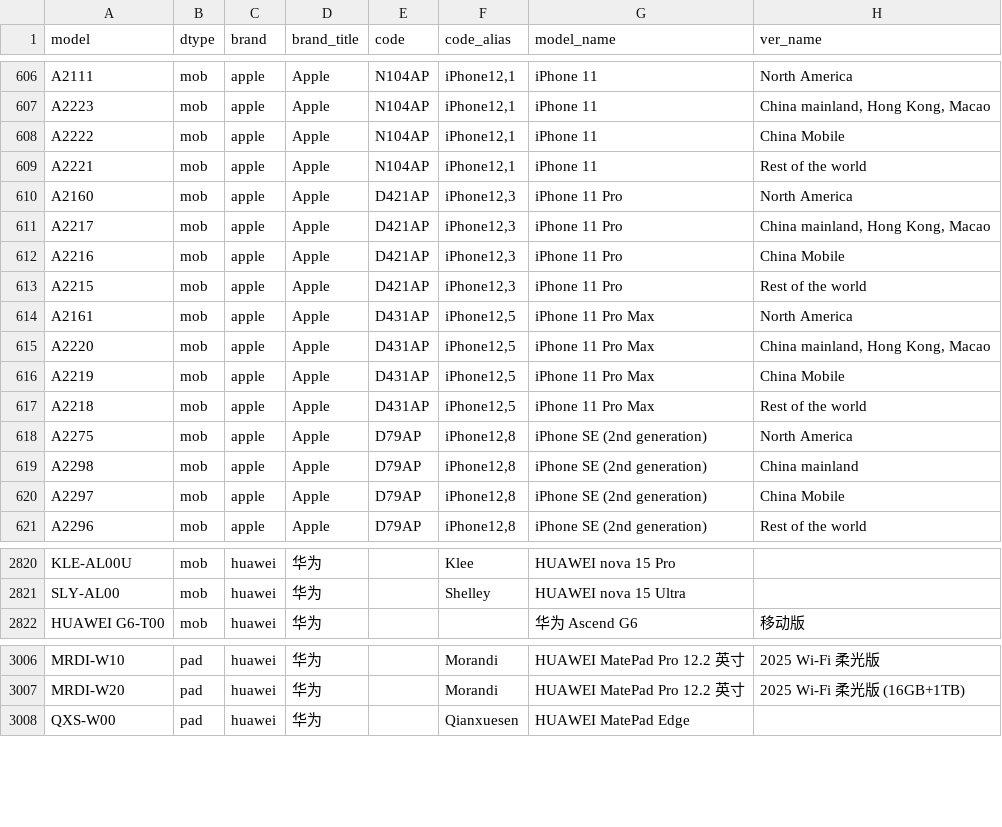
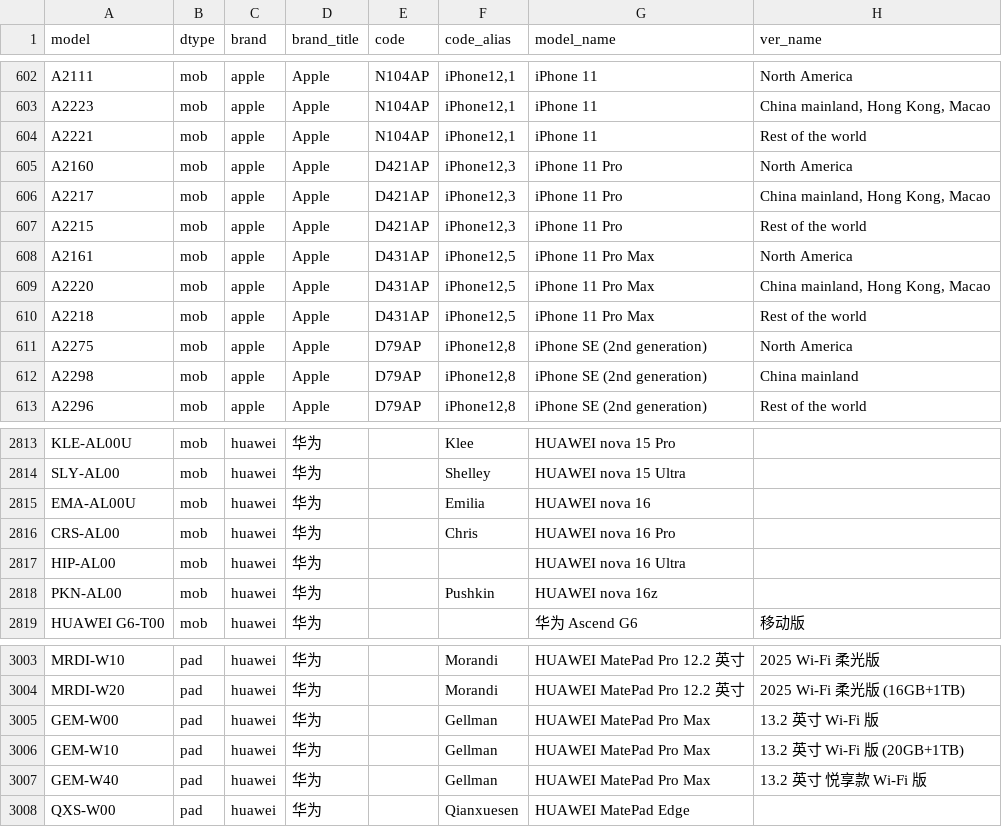
Before and after one commit to KHwang9883/MobileModels-csv, a CSV file: models.csv, drawn as a sheet; only a part is shown, gaps mark what is left out; the diff covers the shown part only.

Commit message:
Sync with MobileModels 48fd4c028ab90d3f32aac9990f8bd64474e4cdd6

```diff
--- a/models.csv
+++ b/models.csv
@@ -607,3 +603,2 @@ A2111,mob,apple,Apple,N104AP,"iPhone12,1",iPhone 11,North America
 A2223,mob,apple,Apple,N104AP,"iPhone12,1",iPhone 11,"China mainland, Hong Kong, Macao"
-A2222,mob,apple,Apple,N104AP,"iPhone12,1",iPhone 11,China Mobile
 A2221,mob,apple,Apple,N104AP,"iPhone12,1",iPhone 11,Rest of the world
@@ -611,3 +606,2 @@ A2160,mob,apple,Apple,D421AP,"iPhone12,3",iPhone 11 Pro,North America
 A2217,mob,apple,Apple,D421AP,"iPhone12,3",iPhone 11 Pro,"China mainland, Hong Kong, Macao"
-A2216,mob,apple,Apple,D421AP,"iPhone12,3",iPhone 11 Pro,China Mobile
 A2215,mob,apple,Apple,D421AP,"iPhone12,3",iPhone 11 Pro,Rest of the world
@@ -615,3 +609,2 @@ A2161,mob,apple,Apple,D431AP,"iPhone12,5",iPhone 11 Pro Max,North America
 A2220,mob,apple,Apple,D431AP,"iPhone12,5",iPhone 11 Pro Max,"China mainland, Hong Kong, Macao"
-A2219,mob,apple,Apple,D431AP,"iPhone12,5",iPhone 11 Pro Max,China Mobile
 A2218,mob,apple,Apple,D431AP,"iPhone12,5",iPhone 11 Pro Max,Rest of the world
@@ -619,3 +612,2 @@ A2275,mob,apple,Apple,D79AP,"iPhone12,8",iPhone SE (2nd generation),North Americ
 A2298,mob,apple,Apple,D79AP,"iPhone12,8",iPhone SE (2nd generation),China mainland
-A2297,mob,apple,Apple,D79AP,"iPhone12,8",iPhone SE (2nd generation),China Mobile
 A2296,mob,apple,Apple,D79AP,"iPhone12,8",iPhone SE (2nd generation),Rest of the world
@@ -2821,2 +2814,6 @@ KLE-AL00U,mob,huawei,华为,,Klee,HUAWEI nova 15 Pro,
 SLY-AL00,mob,huawei,华为,,Shelley,HUAWEI nova 15 Ultra,
+EMA-AL00U,mob,huawei,华为,,Emilia,HUAWEI nova 16,
+CRS-AL00,mob,huawei,华为,,Chris,HUAWEI nova 16 Pro,
+HIP-AL00,mob,huawei,华为,,,HUAWEI nova 16 Ultra,
+PKN-AL00,mob,huawei,华为,,Pushkin,HUAWEI nova 16z,
 HUAWEI G6-T00,mob,huawei,华为,,,华为 Ascend G6,移动版
@@ -3007,2 +3004,5 @@ MRDI-W10,pad,huawei,华为,,Morandi,HUAWEI MatePad Pro 12.2 英寸,2025 Wi-Fi
 MRDI-W20,pad,huawei,华为,,Morandi,HUAWEI MatePad Pro 12.2 英寸,2025 Wi-Fi 柔光版 (16GB+1TB)
+GEM-W00,pad,huawei,华为,,Gellman,HUAWEI MatePad Pro Max,13.2 英寸 Wi-Fi 版
+GEM-W10,pad,huawei,华为,,Gellman,HUAWEI MatePad Pro Max,13.2 英寸 Wi-Fi 版 (20GB+1TB)
+GEM-W40,pad,huawei,华为,,Gellman,HUAWEI MatePad Pro Max,13.2 英寸 悦享款 Wi-Fi 版
 QXS-W00,pad,huawei,华为,,Qianxuesen,HUAWEI MatePad Edge,
```
Also changed, not shown: 5 added rows, 8 removed rows and 2 edited cells elsewhere in this file, 1 other file.
